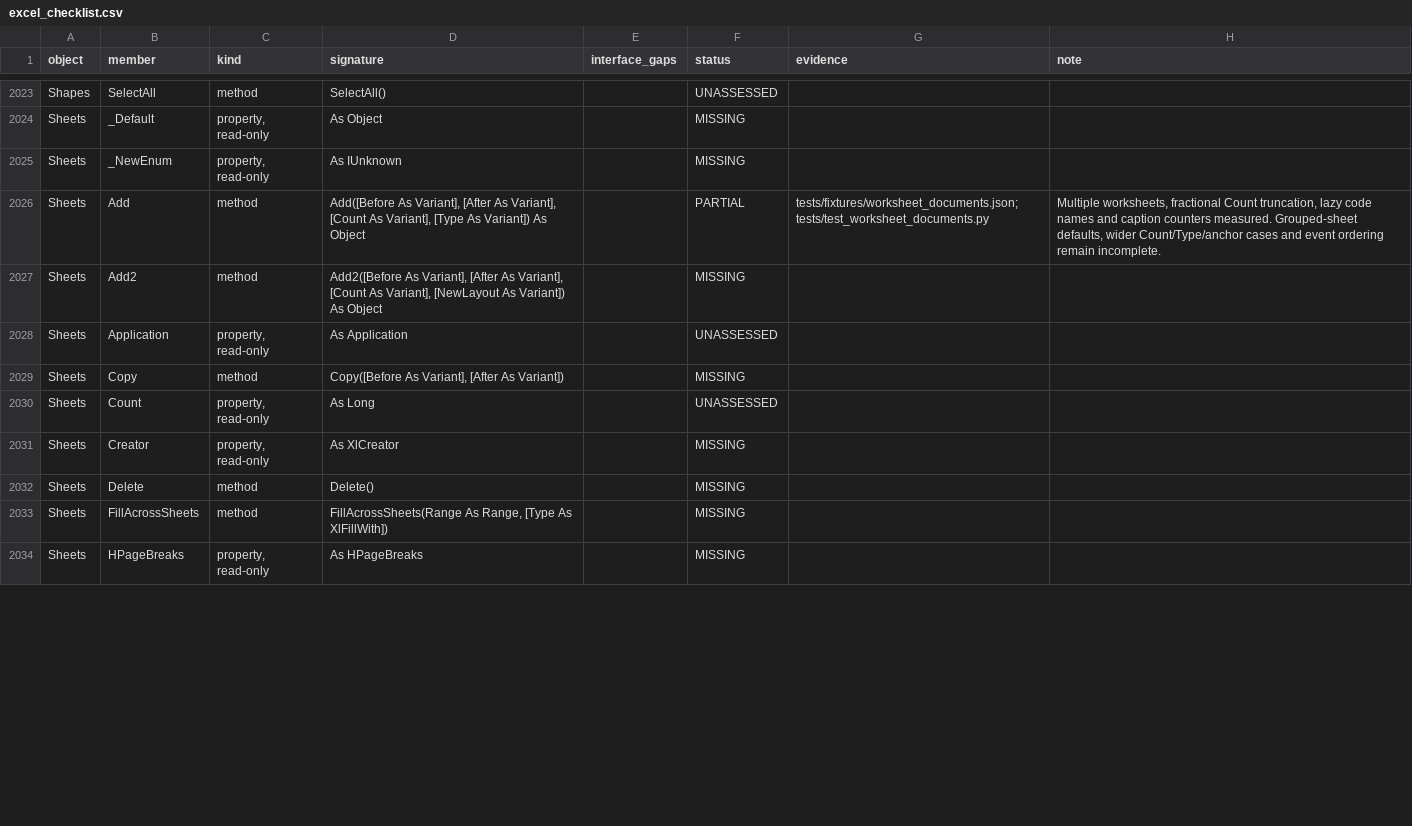
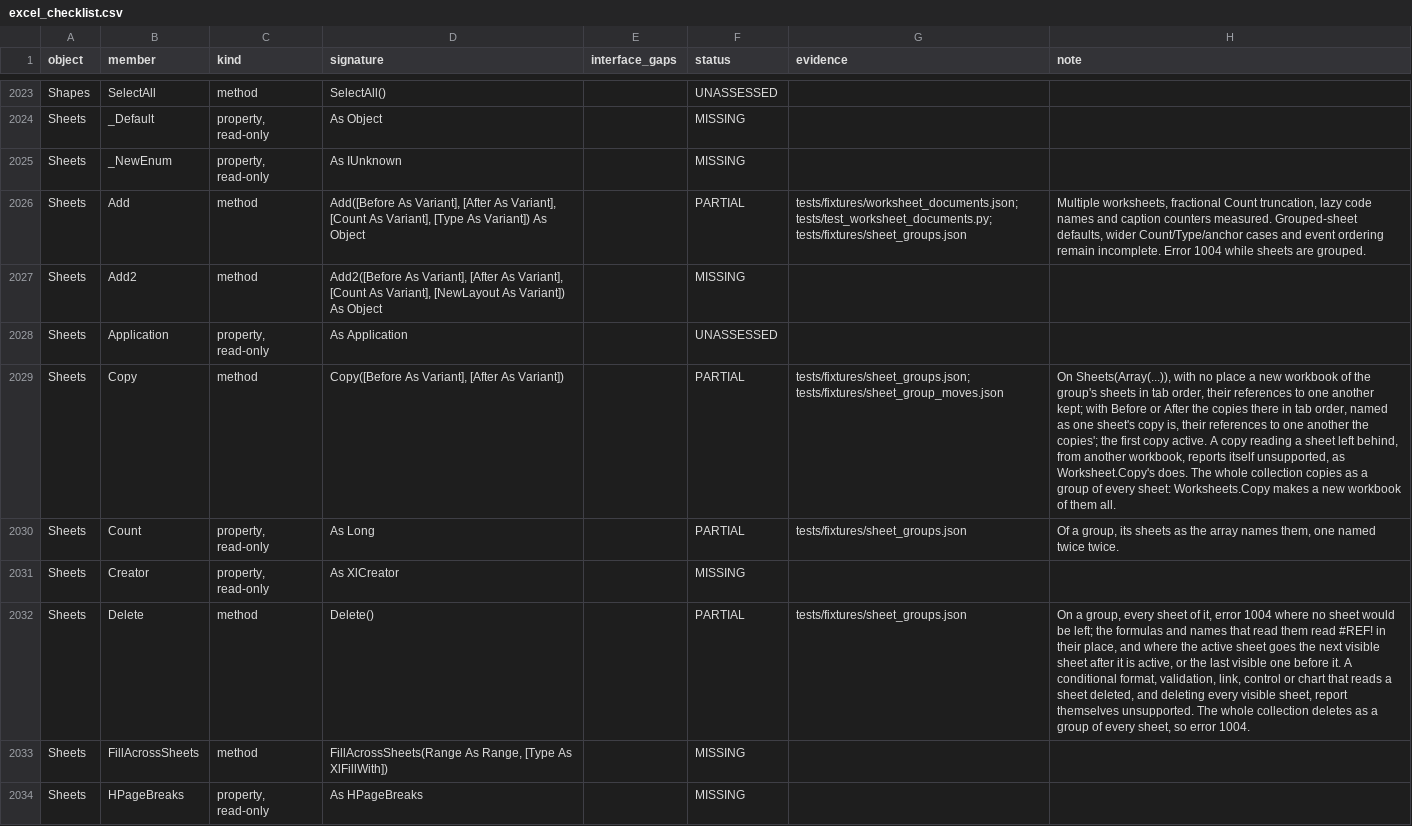
Before and after one commit to WilliamSmithEdward/pyOpenVBA, a CSV file: docs/excel_checklist.csv, drawn as a sheet; only a part is shown, gaps mark what is left out; the diff covers the shown part only; the diff names each change by its address in the sheet, - before the commit and + after, or states it on an @@ line.

Commit message:
Group sheets with Sheets(Array(...)) as Excel does (#216)
Sheets(Array(...)) and Worksheets(Array(...)) were error 13. A group
now holds the sheets the array names, by name or place, in the array's
order, and does what Excel's does, measured live over 74 cases
(scripts/measure_sheet_groups.py, tests/fixtures/sheet_groups.json) and
608 group moves and 48 group copies
(scripts/measure_sheet_group_moves.py,
tests/fixtures/sheet_group_moves.json):

- Select makes the array's first sheet active and the group the
  window's selected sheets; ActiveWindow.SelectedSheets lists them in
  tab order, and Replace:=False adds to the selection. Activating a
  sheet of the group keeps it; Worksheets.Add while grouped is 1004.
- Copy with no place makes a new workbook of the group's sheets, their
  references to one another kept; beside a sheet, copies whose
  references to one another read the copies. _sheet_copy's copy_sheet
  becomes copy_sheets, which stages every copy before making any.
- Move with no place makes a new workbook of them; beside a sheet they
  go together in tab order, one place further when the array's first
  sheet stands past the place the anchor gives and some of the group
  before it, a quirk of Excel's the sweep pins down.
- Delete takes them all; setting Visible selects the group first.
  The whole Sheets collection acts as a group of every sheet.
- A save marks each grouped tab selected and opening reads it again.

Deleting a sheet now turns the formulas and names that read it into
#REF!, keeps the active sheet when another goes, and, as hiding does,
makes the next visible sheet active when the active one goes; deleting
or hiding the last visible sheet is error 1004. A conditional format,
validation, link, control or chart reading a deleted sheet reports
itself. An AdvancedFilter test's expectation of an unchanged name is
corrected to Excel's #REF!.

```diff
--- a/docs/excel_checklist.csv
+++ b/docs/excel_checklist.csv
-G2026 (evidence): tests/fixtures/worksheet_documents.json; tests/test_worksheet_documents.py
+G2026 (evidence): tests/fixtures/worksheet_documents.json; tests/test_worksheet_documents.py; tests/fixtures/sheet_groups.json
-H2026 (note): …remain incomplete.
+H2026 (note): …remain incomplete. Error 1004 while sheets are grouped.
-F2029 (status): MISSING
+F2029 (status): PARTIAL
-G2029 (evidence): (empty)
+G2029 (evidence): tests/fixtures/sheet_groups.json; tests/fixtures/sheet_group_moves.json
-H2029 (note): (empty)
+H2029 (note): On Sheets(Array(...)), with no place a new workbook of the group's sheets in tab order, their references to one another kept; with Before or After the copies there in tab order, named as one sheet's copy is, their references to one another the copies'; the first copy active. A copy reading a sheet left behind, from another workbook, reports itself unsupported, as Worksheet.Copy's does. The whole collection copies as a group of every sheet: Worksheets.Copy makes a new workbook of them all.
-F2030 (status): UNASSESSED
+F2030 (status): PARTIAL
-G2030 (evidence): (empty)
+G2030 (evidence): tests/fixtures/sheet_groups.json
-H2030 (note): (empty)
+H2030 (note): Of a group, its sheets as the array names them, one named twice twice.
-F2032 (status): MISSING
+F2032 (status): PARTIAL
-G2032 (evidence): (empty)
+G2032 (evidence): tests/fixtures/sheet_groups.json
-H2032 (note): (empty)
+H2032 (note): On a group, every sheet of it, error 1004 where no sheet would be left; the formulas and names that read them read #REF! in their place, and where the active sheet goes the next visible sheet after it is active, or the last visible one before it. A conditional format, validation, link, control or chart that reads a sheet deleted, and deleting every visible sheet, report themselves unsupported. The whole collection deletes as a group of every sheet, so error 1004.
```
Also changed, not shown: 22 edited cells elsewhere in this file, 14 other files.
